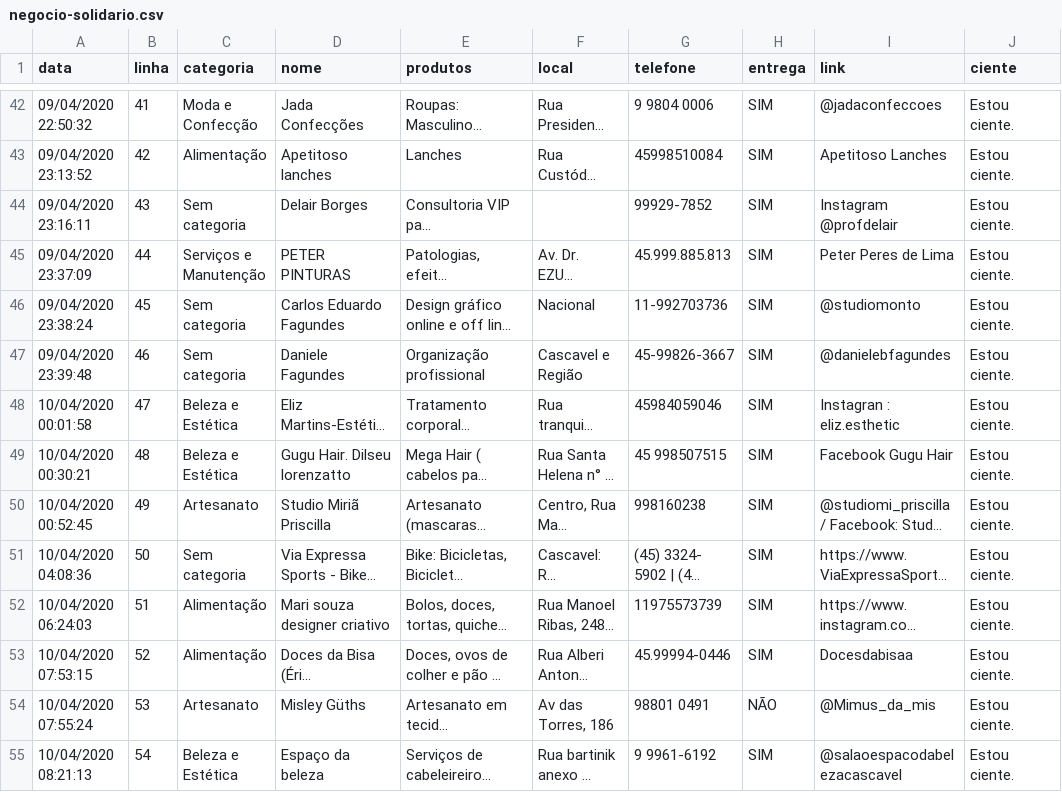
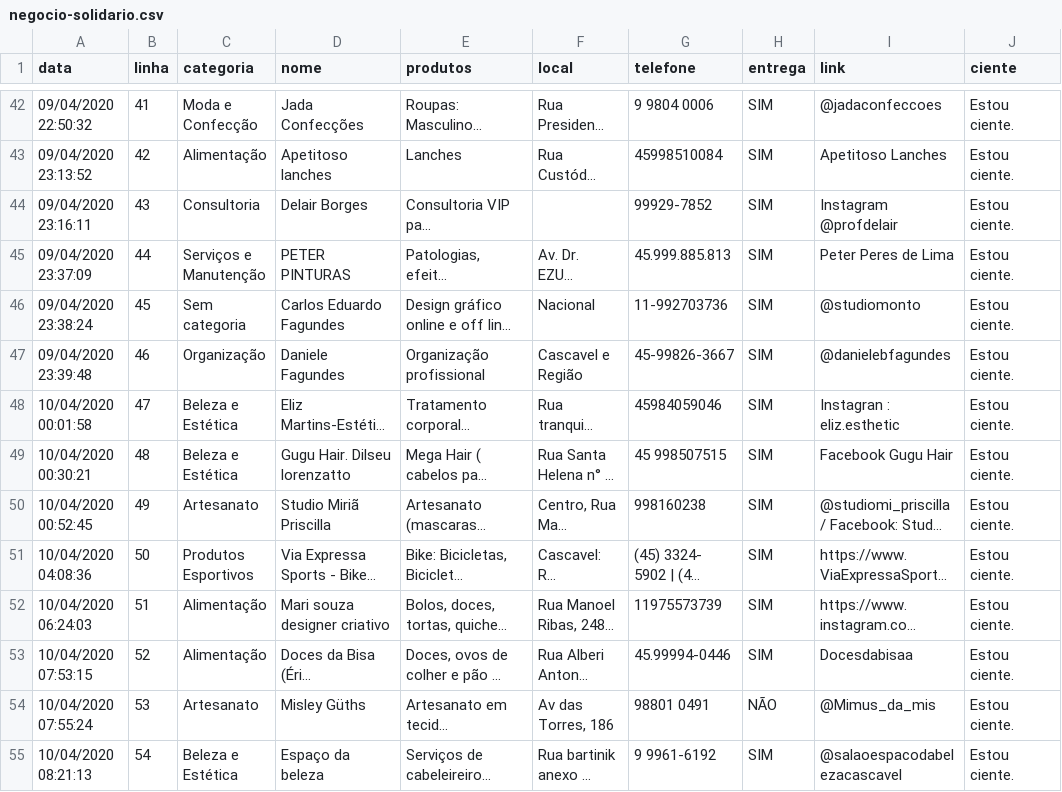
Before and after one commit to tetri/nib_negocio-solidario, a CSV file: _data/negocio-solidario.csv, drawn as a sheet; only a part is shown, gaps mark what is left out; long unchanged cells end in …; the diff covers the shown part only; the diff names each change by its address in the sheet, - before the commit and + after, or states it on an @@ line.

```diff
--- a/_data/negocio-solidario.csv
+++ b/_data/negocio-solidario.csv
-C44 (categoria): Sem categoria
+C44 (categoria): Consultoria
-C47 (categoria): Sem categoria
+C47 (categoria): Organização
-C51 (categoria): Sem categoria
+C51 (categoria): Produtos Esportivos
```
Also changed, not shown: 25 edited cells elsewhere in this file, 3 other files.
